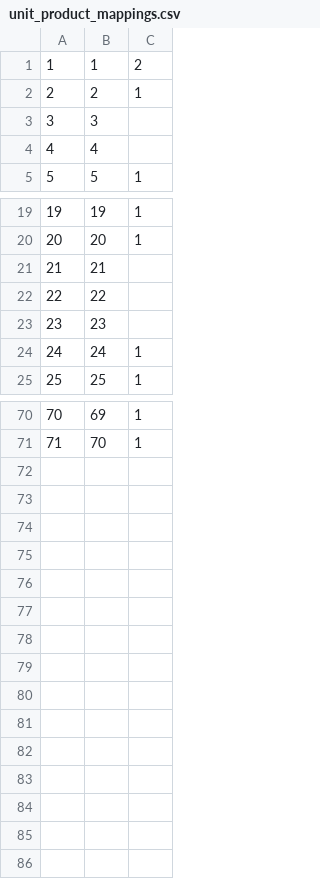
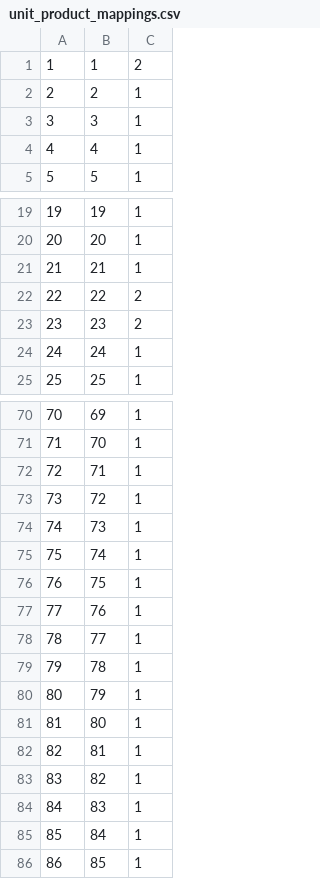
Before and after one commit to tenzin/agriSurplusManagementSystem, a CSV file: public/master/unit_product_mappings.csv, drawn as a sheet; only a part is shown, gaps mark what is left out; the diff covers the shown part only.

```diff
--- a/public/master/unit_product_mappings.csv
+++ b/public/master/unit_product_mappings.csv
@@ -2,4 +2,4 @@
 2,2,1
-3,3,
-4,4,
+3,3,1
+4,4,1
 5,5,1
@@ -20,5 +20,5 @@
 20,20,1
-21,21,
-22,22,
-23,23,
+21,21,1
+22,22,2
+23,23,2
 24,24,1
@@ -71 +71,16 @@
 71,70,1
+72,71,1
+73,72,1
+74,73,1
+75,74,1
+76,75,1
+77,76,1
+78,77,1
+79,78,1
+80,79,1
+81,80,1
+82,81,1
+83,82,1
+84,83,1
+85,84,1
+86,85,1
```
Also changed, not shown: 3 edited cells elsewhere in this file, public/master/products.csv, 3 other files.
